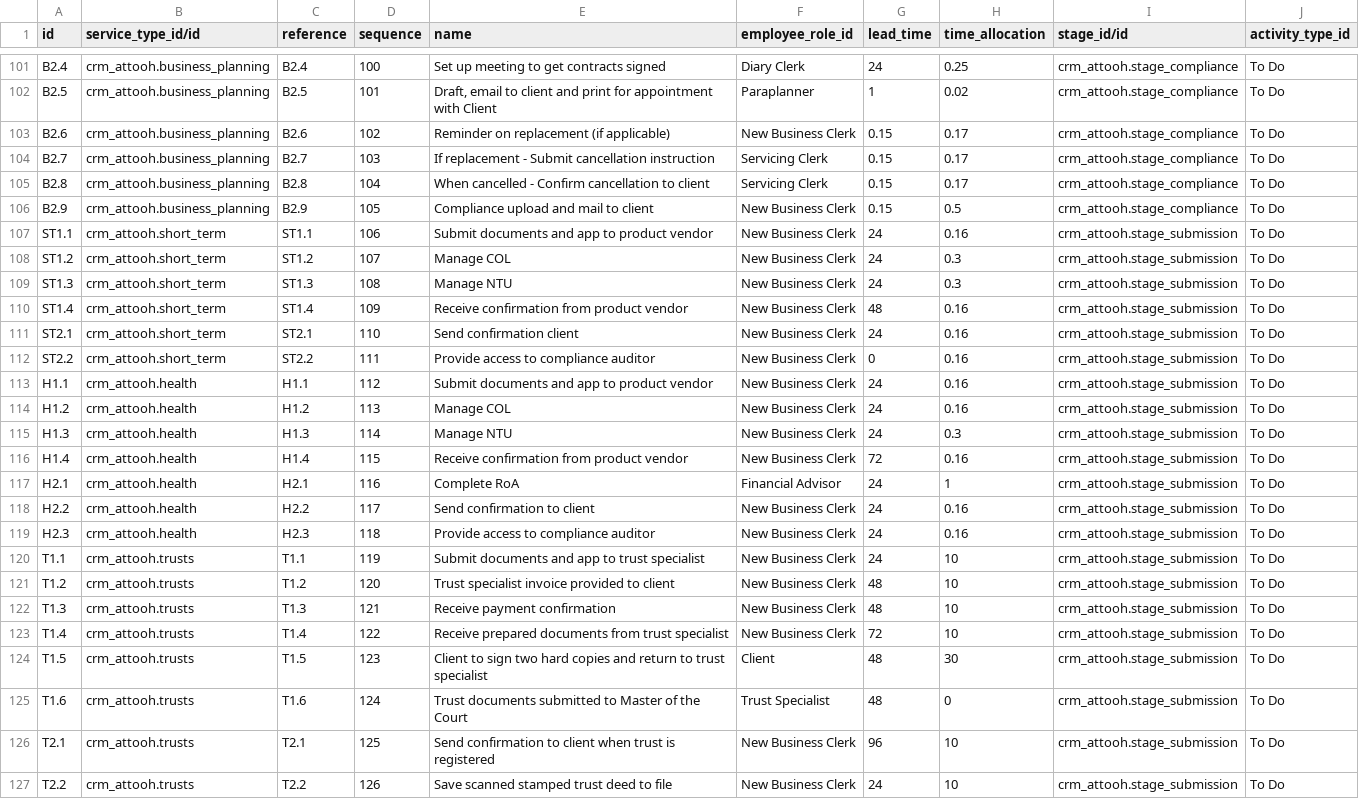
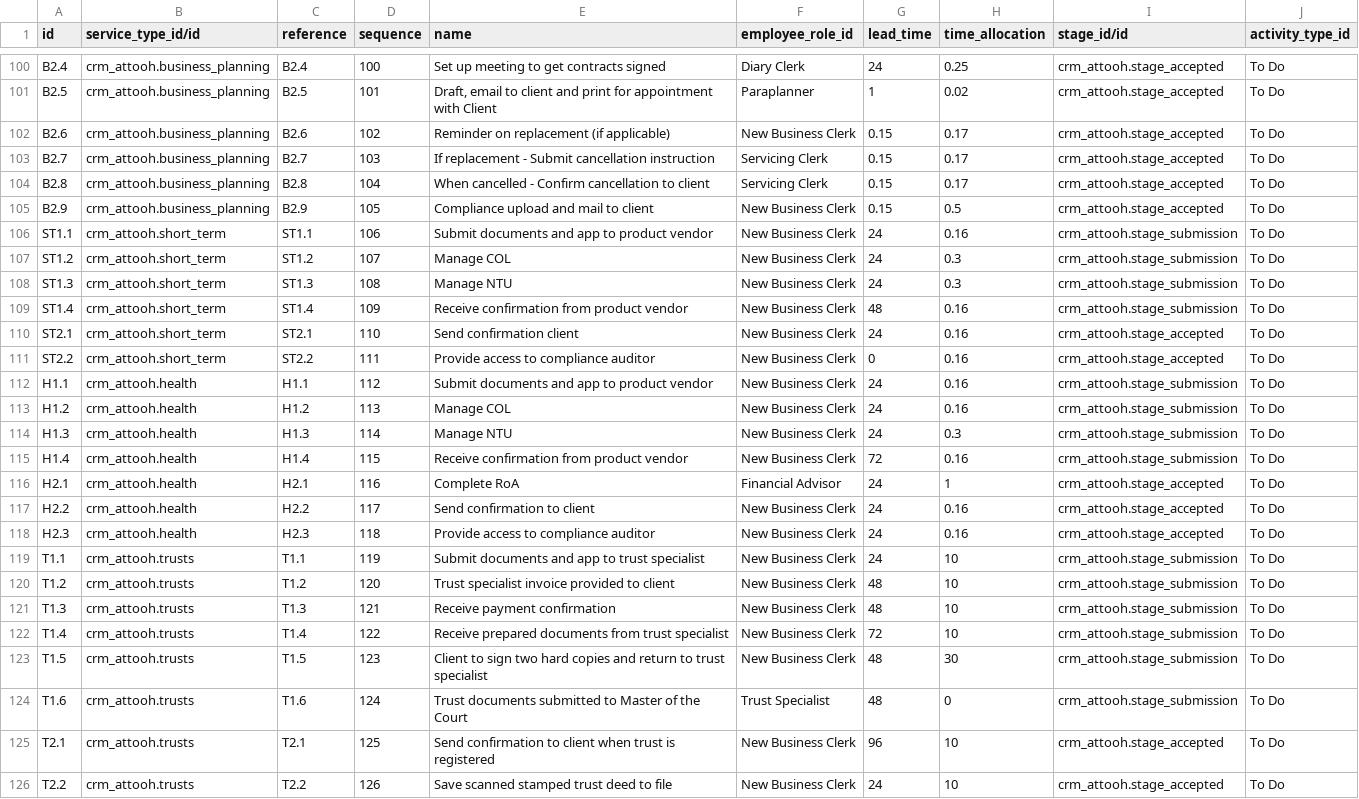
Before and after one commit to ivyweb-pty-ltd/test12, a CSV file: crm_attooh/data/crm.service.type.activity.csv, drawn as a sheet; only a part is shown, gaps mark what is left out; addresses are those after the commit; the diff covers the shown part only; the diff names each change by its address in the sheet, - before the commit and + after, or states it on an @@ line.

Commit message:
Update workflow to new workflow as provided by Attooh

```diff
--- a/crm_attooh/data/crm.service.type.activity.csv
+++ b/crm_attooh/data/crm.service.type.activity.csv
-I100:I105 (stage_id/id): crm_attooh.stage_compliance
+I100:I105 (stage_id/id): crm_attooh.stage_accepted
-I110:I111 (stage_id/id): crm_attooh.stage_submission
+I110:I111 (stage_id/id): crm_attooh.stage_accepted
-I116:I118 (stage_id/id): crm_attooh.stage_submission
+I116:I118 (stage_id/id): crm_attooh.stage_accepted
-F123 (employee_role_id): Client
+F123 (employee_role_id): New Business Clerk
-I125:I126 (stage_id/id): crm_attooh.stage_submission
+I125:I126 (stage_id/id): crm_attooh.stage_accepted
```
Also changed, not shown: 1 added row, 2 removed rows and 58 edited cells elsewhere in this file, 2 other files.
